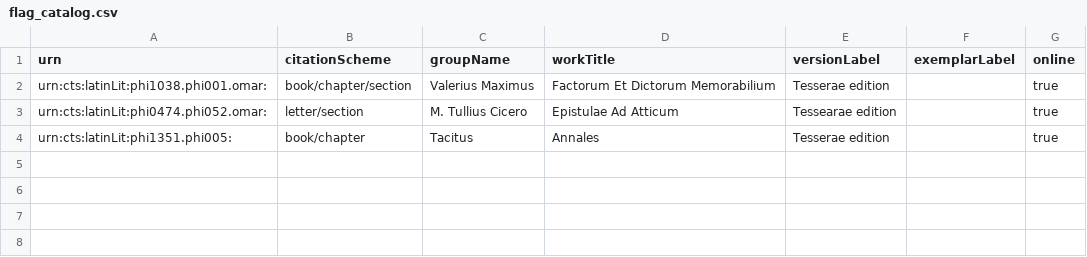
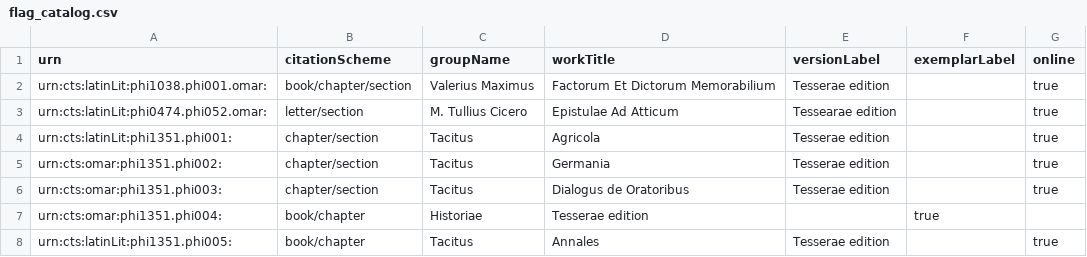
Before and after one commit to hcflag/latin, a CSV file: cataloging/flag_catalog.csv, drawn as a sheet; the diff names each change by its address in the sheet, - before the commit and + after, or states it on an @@ line.

Commit message:
Update flag_catalog.csv

```diff
--- a/cataloging/flag_catalog.csv
+++ b/cataloging/flag_catalog.csv
+row 4: urn:cts:latinLit:phi1351.phi001: | chapter/section | Tacitus | Agricola | Tesserae edition |  | true
+row 5: urn:cts:omar:phi1351.phi002: | chapter/section | Tacitus | Germania | Tesserae edition |  | true
+row 6: urn:cts:omar:phi1351.phi003: | chapter/section | Tacitus | Dialogus de Oratoribus | Tesserae edition |  | true
+row 7: urn:cts:omar:phi1351.phi004: | book/chapter | Historiae | Tesserae edition |  | true
```
